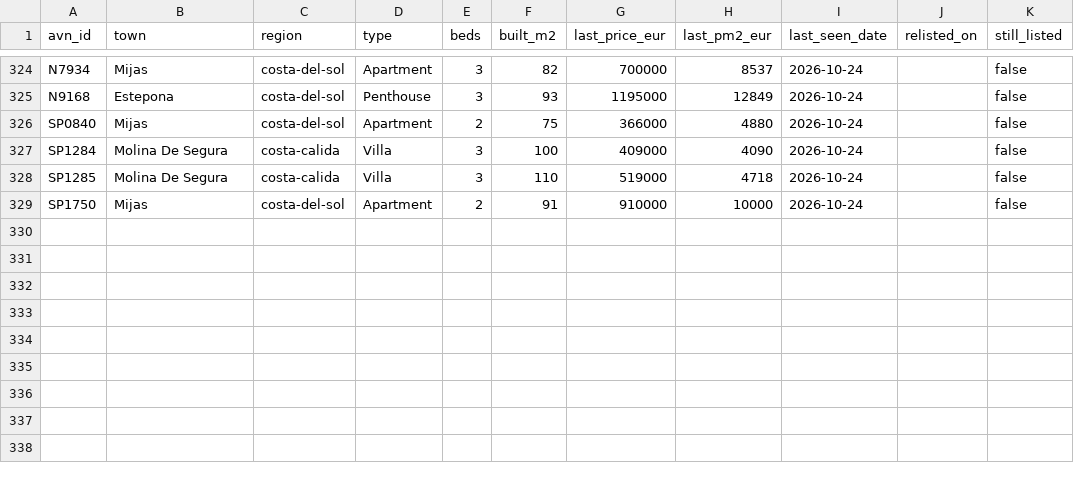
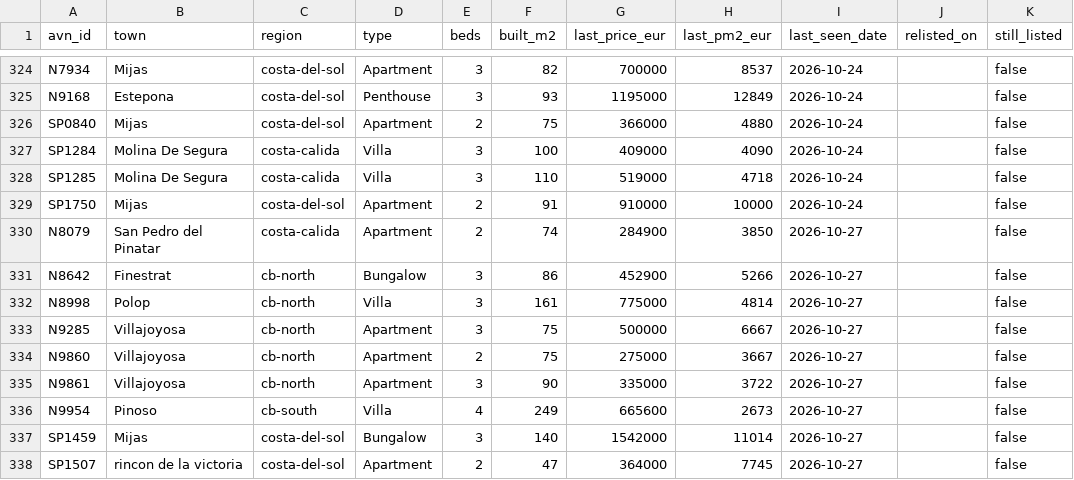
Before and after one commit to HenrikKolstad/avena-terminal, a CSV file: public/open-data/tombstones.csv, drawn as a sheet; only a part is shown, gaps mark what is left out.

```diff
--- a/public/open-data/tombstones.csv
+++ b/public/open-data/tombstones.csv
@@ -329 +329,10 @@ SP1285,Molina De Segura,costa-calida,Villa,3,110,519000,4718,2026-10-24,,false
 SP1750,Mijas,costa-del-sol,Apartment,2,91,910000,10000,2026-10-24,,false
+N8079,San Pedro del Pinatar,costa-calida,Apartment,2,74,284900,3850,2026-10-27,,false
+N8642,Finestrat,cb-north,Bungalow,3,86,452900,5266,2026-10-27,,false
+N8998,Polop,cb-north,Villa,3,161,775000,4814,2026-10-27,,false
+N9285,Villajoyosa,cb-north,Apartment,3,75,500000,6667,2026-10-27,,false
+N9860,Villajoyosa,cb-north,Apartment,2,75,275000,3667,2026-10-27,,false
+N9861,Villajoyosa,cb-north,Apartment,3,90,335000,3722,2026-10-27,,false
+N9954,Pinoso,cb-south,Villa,4,249,665600,2673,2026-10-27,,false
+SP1459,Mijas,costa-del-sol,Bungalow,3,140,1542000,11014,2026-10-27,,false
+SP1507,rincon de la victoria,costa-del-sol,Apartment,2,47,364000,7745,2026-10-27,,false
```
Also changed, not shown: public/open-data/movement-ledger.csv, public/open-data/moves.csv, 6 other files.
